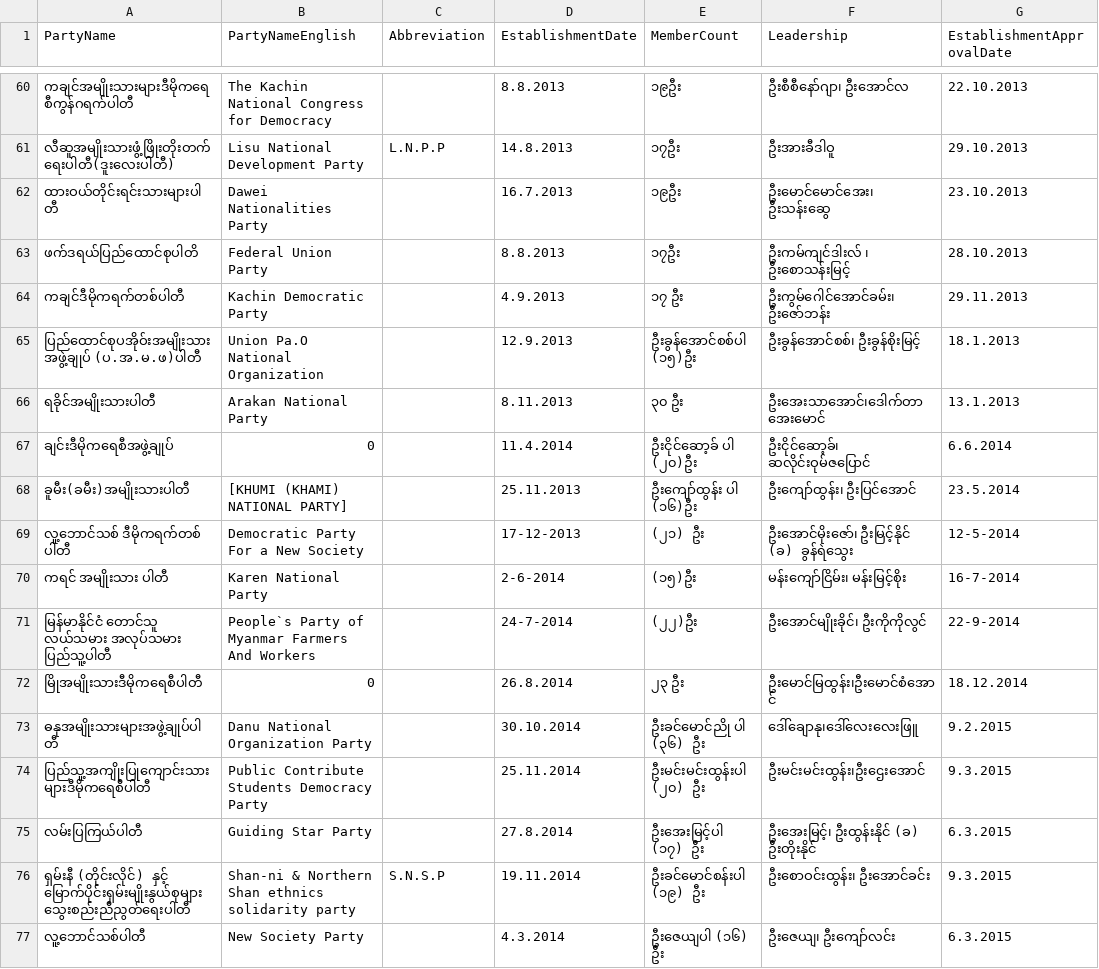
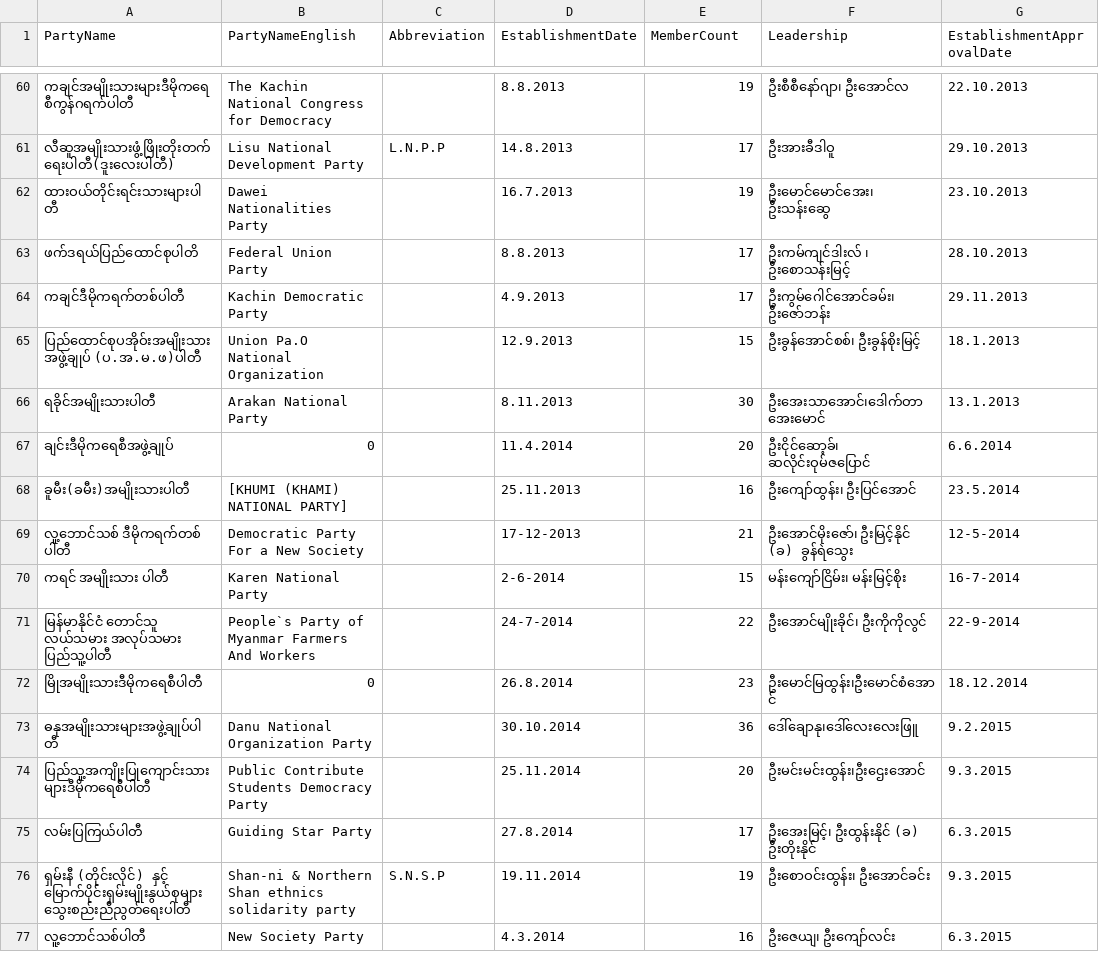
Before and after one commit to MyanmarAPI/partyapi, a CSV file: data/my-parties.csv, drawn as a sheet; only a part is shown, gaps mark what is left out; the diff covers the shown part only; the diff names each change by its address in the sheet, - before the commit and + after, or states it on an @@ line.

Commit message:
Change member count

```diff
--- a/data/my-parties.csv
+++ b/data/my-parties.csv
-E60 (MemberCount): ၁၉ဦး
+E60 (MemberCount): 19
-E61 (MemberCount): ၁၇ဦး
+E61 (MemberCount): 17
-E62 (MemberCount): ၁၉ဦး
+E62 (MemberCount): 19
-E63 (MemberCount): ၁၇ဦး
+E63 (MemberCount): 17
-E64 (MemberCount): ၁၇ ဦး
+E64 (MemberCount): 17
-E65 (MemberCount): ဦးခွန်အောင်စစ်ပါ (၁၅)ဦး
+E65 (MemberCount): 15
-E66 (MemberCount): ၃၀ ဦး
+E66 (MemberCount): 30
-E67 (MemberCount): ဦးငိုင်ဆော့ခ် ပါ (၂၀)ဦး
+E67 (MemberCount): 20
-E68 (MemberCount): ဦးကျော်ထွန်း ပါ (၁၆)ဦး
+E68 (MemberCount): 16
-E69 (MemberCount): (၂၁) ဦး
+E69 (MemberCount): 21
-E70 (MemberCount): (၁၅)ဦး
+E70 (MemberCount): 15
-E71 (MemberCount): (၂၂)ဦး
+E71 (MemberCount): 22
-E72 (MemberCount): ၂၃ ဦး
+E72 (MemberCount): 23
-E73 (MemberCount): ဦးခင်မောင်ညို ပါ (၃၆) ဦး
+E73 (MemberCount): 36
-E74 (MemberCount): ဦးမင်းမင်းထွန်းပါ (၂၀) ဦး
+E74 (MemberCount): 20
-E75 (MemberCount): ဦးအေးမြင့်ပါ (၁၇) ဦး
+E75 (MemberCount): 17
-E76 (MemberCount): ဦးခင်မောင်စန်းပါ (၁၉) ဦး
+E76 (MemberCount): 19
-E77 (MemberCount): ဦးဇေယျပါ (၁၆) ဦး
+E77 (MemberCount): 16
```
Also changed, not shown: 54 edited cells elsewhere in this file.
